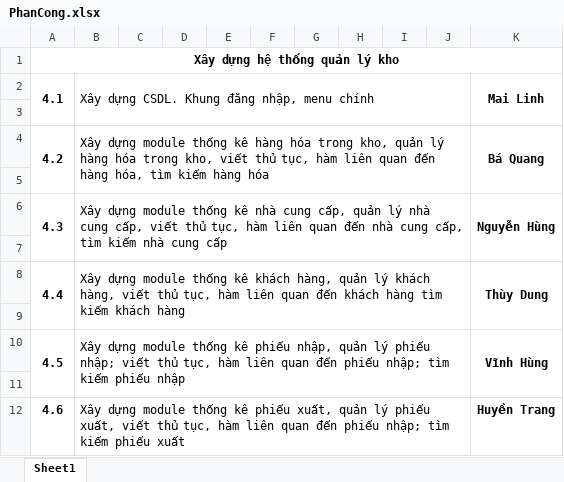
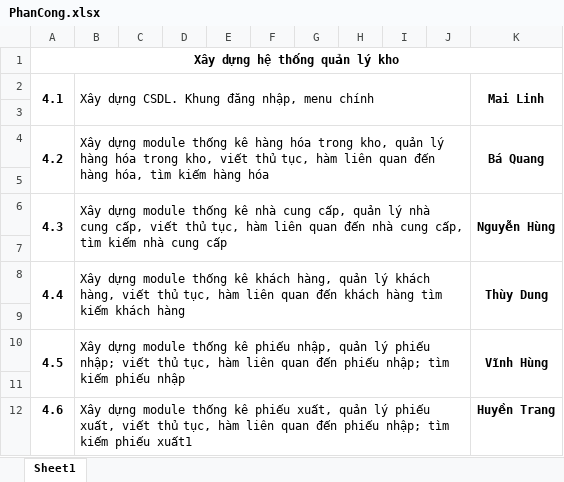
Before and after one commit to maithilinh/QLKH, an Excel workbook: PhanCong.xlsx, sheet Sheet1, drawn as a sheet; values as stored, in another font and other column widths than the file's, no borders; the diff names each change by its address in the sheet, - before the commit and + after, or states it on an @@ line.

Commit message:
test
test

```diff
--- a/PhanCong.xlsx (sheet Sheet1)
+++ b/PhanCong.xlsx (sheet Sheet1)
-B12: …kiếm phiếu xuất
+B12: …kiếm phiếu xuất1
```
